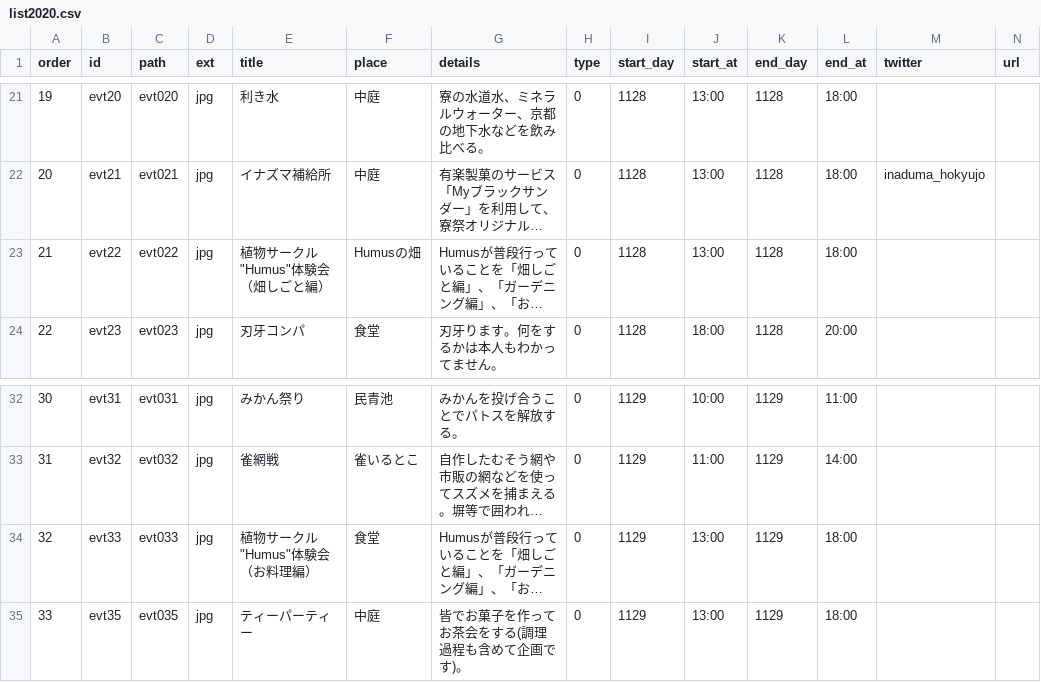
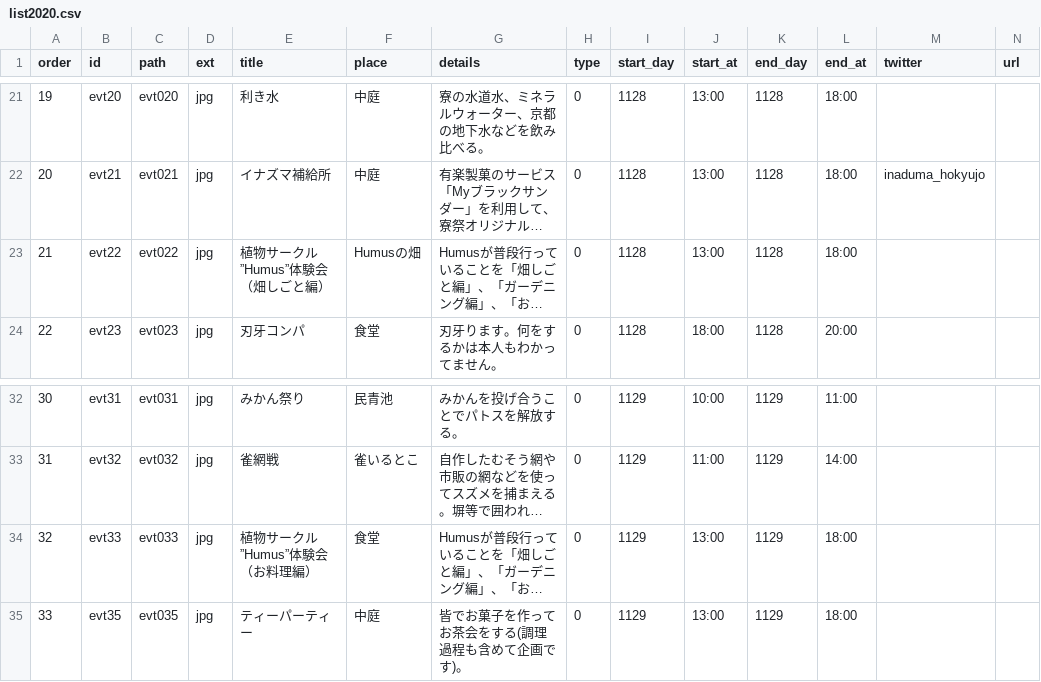
Before and after one commit to kumano-dormitory/Kumanofes2020data, a CSV file: list2020.csv, drawn as a sheet; only a part is shown, gaps mark what is left out; long unchanged cells end in …; the diff names each change by its address in the sheet, - before the commit and + after, or states it on an @@ line.

```diff
--- a/list2020.csv
+++ b/list2020.csv
-E23 (title): 植物サークル "Humus"体験会（畑しごと編）
+E23 (title): 植物サークル ”Humus”体験会（畑しごと編）
-E34 (title): 植物サークル "Humus"体験会（お料理編）
+E34 (title): 植物サークル ”Humus”体験会（お料理編）
```
Also changed, not shown: 1 other file.
